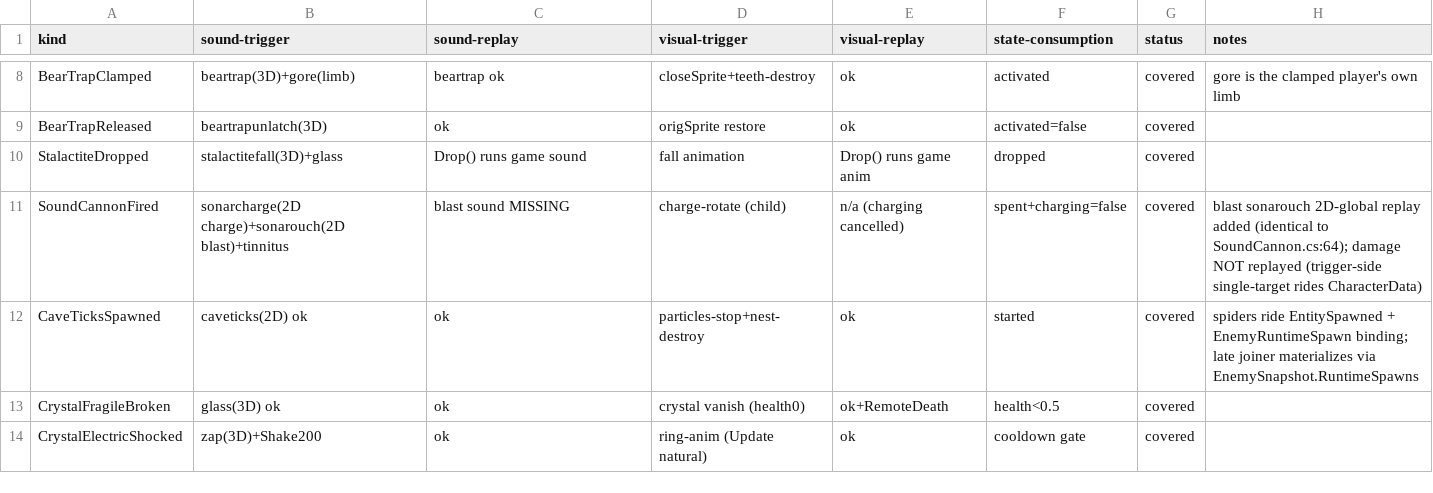
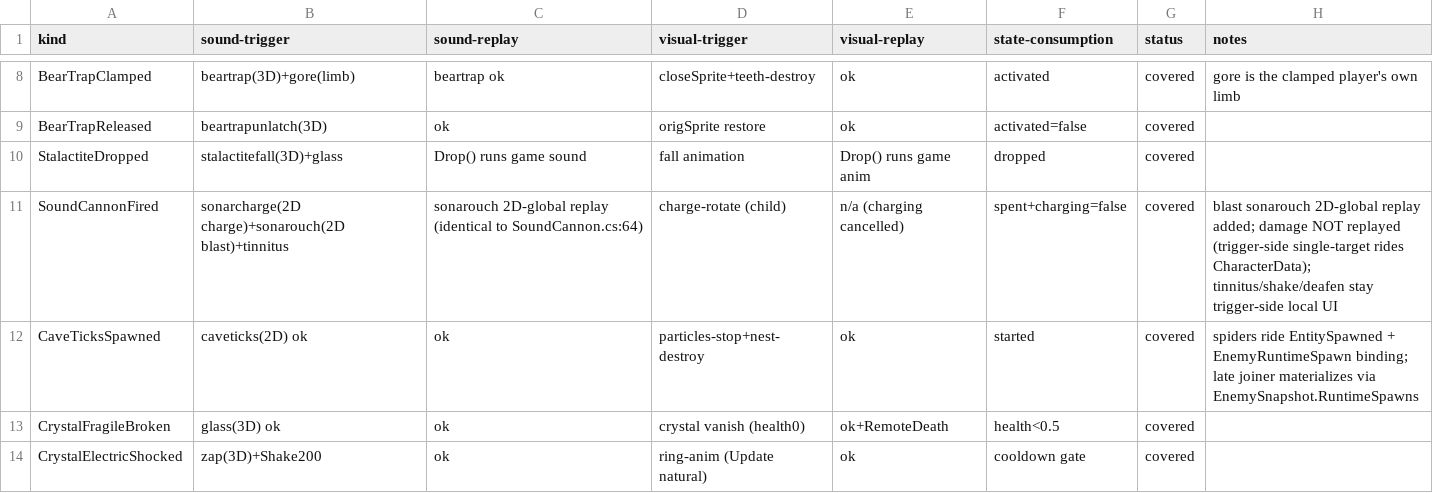
Before and after one commit to XeronOwO/Casualties-Unknown-Online, a CSV file: docs/event-replay-matrix.csv, drawn as a sheet; only a part is shown, gaps mark what is left out.

```diff
--- a/docs/event-replay-matrix.csv
+++ b/docs/event-replay-matrix.csv
@@ -10,3 +10,3 @@ BearTrapReleased,beartrapunlatch(3D),ok,origSprite restore,ok,activated=false,co
 StalactiteDropped,stalactitefall(3D)+glass,Drop() runs game sound,fall animation,Drop() runs game anim,dropped,covered,
-SoundCannonFired,sonarcharge(2D charge)+sonarouch(2D blast)+tinnitus,blast sound MISSING,charge-rotate (child),n/a (charging cancelled),spent+charging=false,covered,blast sonarouch 2D-global replay added (identical to SoundCannon.cs:64); damage NOT replayed (trigger-side single-target rides CharacterData)
+SoundCannonFired,sonarcharge(2D charge)+sonarouch(2D blast)+tinnitus,sonarouch 2D-global replay (identical to SoundCannon.cs:64),charge-rotate (child),n/a (charging cancelled),spent+charging=false,covered,blast sonarouch 2D-global replay added; damage NOT replayed (trigger-side single-target rides CharacterData); tinnitus/shake/deafen stay trigger-side local UI
 CaveTicksSpawned,caveticks(2D) ok,ok,particles-stop+nest-destroy,ok,started,covered,spiders ride EntitySpawned + EnemyRuntimeSpawn binding; late joiner materializes via EnemySnapshot.RuntimeSpawns
```
Also changed, not shown: docs/entity-features-matrix.csv, 18 other files.
